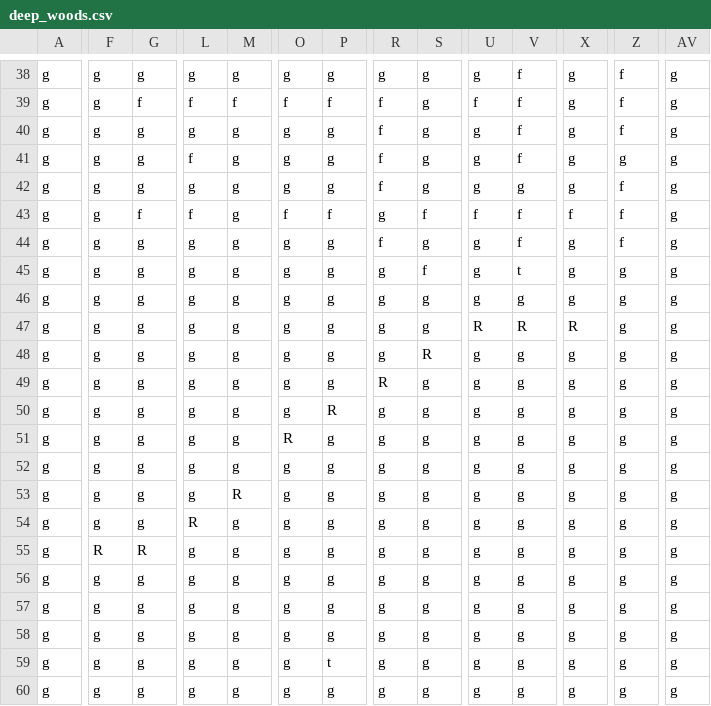
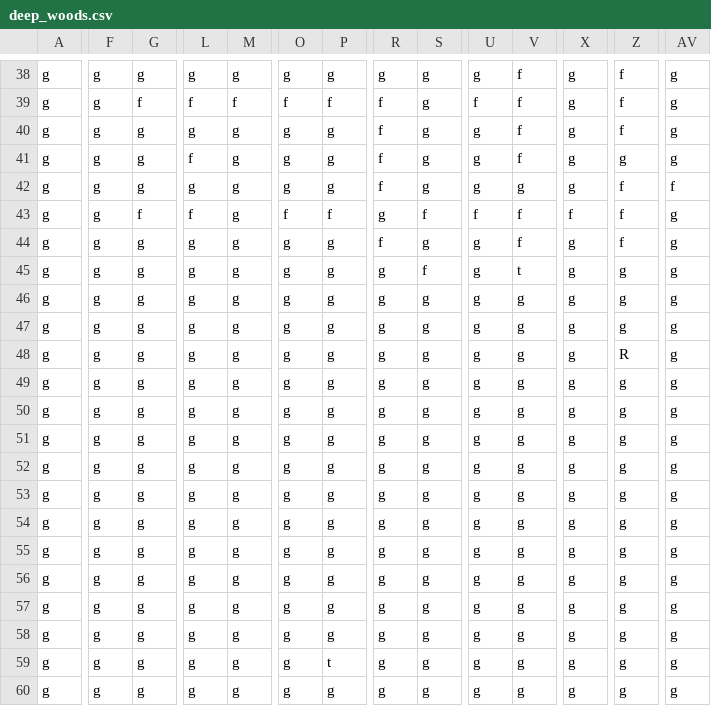
Before and after one commit to tacoroolz-create/cozy-island-game-world-expansion, a CSV file: assets/maps/deep_woods.csv, drawn as a sheet; only a part is shown, gaps mark what is left out; the diff covers the shown part only; the diff names each change by its address in the sheet, - before the commit and + after, or states it on an @@ line.

```diff
--- a/assets/maps/deep_woods.csv
+++ b/assets/maps/deep_woods.csv
-AV42: g
+AV42: f
-U47: R
+U47: g
-V47: R
+V47: g
-X47: R
+X47: g
-S48: R
+S48: g
-Z48: g
+Z48: R
-R49: R
+R49: g
-P50: R
+P50: g
-O51: R
+O51: g
-M53: R
+M53: g
-L54: R
+L54: g
-F55: R
+F55: g
-G55: R
+G55: g
```
Also changed, not shown: 3 edited cells elsewhere in this file, assets/maps/city.csv, assets/maps/meadow.csv, 7 other files.
